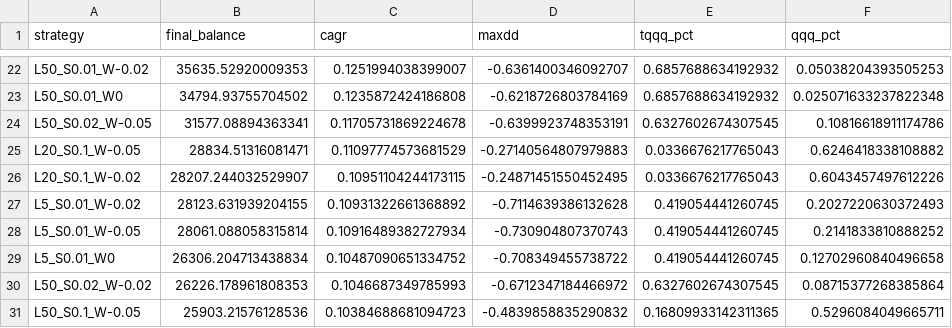
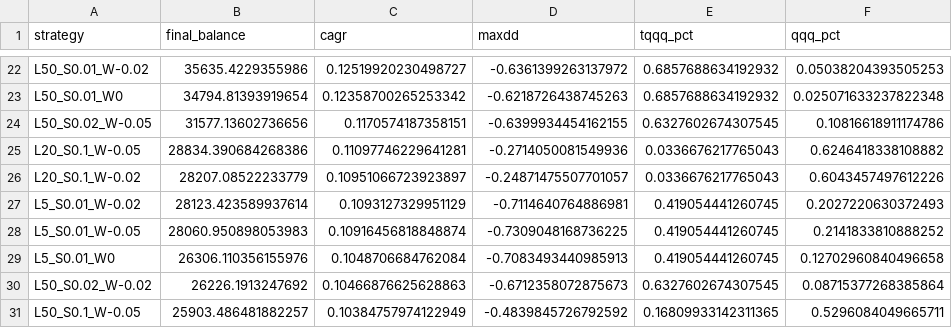
Before and after one commit to eklu654/Trading-Bot, a CSV file: data/research/tqqq_ternary_allocation_surface.csv, drawn as a sheet; only a part is shown, gaps mark what is left out; the diff covers the shown part only; the diff names each change by its address in the sheet, - before the commit and + after, or states it on an @@ line.

```diff
--- a/data/research/tqqq_ternary_allocation_surface.csv
+++ b/data/research/tqqq_ternary_allocation_surface.csv
-B22 (final_balance): 35635.52920009353
+B22 (final_balance): 35635.4229355986
-C22 (cagr): 0.1251994038399007
+C22 (cagr): 0.12519920230498727
-D22 (maxdd): -0.6361400346092707
+D22 (maxdd): -0.6361399263137972
-B23 (final_balance): 34794.93755704502
+B23 (final_balance): 34794.81393919654
-C23 (cagr): 0.1235872424186808
+C23 (cagr): 0.12358700265253342
-D23 (maxdd): -0.6218726803784169
+D23 (maxdd): -0.6218726438745263
-B24 (final_balance): 31577.08894363341
+B24 (final_balance): 31577.13602736656
-C24 (cagr): 0.11705731869224678
+C24 (cagr): 0.1170574187358151
-D24 (maxdd): -0.6399923748353191
+D24 (maxdd): -0.6399934454162155
-B25 (final_balance): 28834.51316081471
+B25 (final_balance): 28834.390684268386
-C25 (cagr): 0.11097774573681529
+C25 (cagr): 0.11097746229641281
-D25 (maxdd): -0.27140564807979883
+D25 (maxdd): -0.2714050081549936
-B26 (final_balance): 28207.244032529907
+B26 (final_balance): 28207.08522233779
-C26 (cagr): 0.10951104244173115
+C26 (cagr): 0.10951066723923897
-D26 (maxdd): -0.24871451550452495
+D26 (maxdd): -0.24871475507701057
-B27 (final_balance): 28123.631939204155
+B27 (final_balance): 28123.423589937614
-C27 (cagr): 0.10931322661368892
+C27 (cagr): 0.1093127329951129
-D27 (maxdd): -0.7114639386132628
+D27 (maxdd): -0.7114640764886981
-B28 (final_balance): 28061.088058315814
+B28 (final_balance): 28060.950898053983
-C28 (cagr): 0.10916489382727934
+C28 (cagr): 0.10916456818848874
-D28 (maxdd): -0.730904807370743
+D28 (maxdd): -0.7309048168736225
-B29 (final_balance): 26306.204713438834
+B29 (final_balance): 26306.110356155976
-C29 (cagr): 0.10487090651334752
+C29 (cagr): 0.1048706684762084
-D29 (maxdd): -0.708349455738722
+D29 (maxdd): -0.7083493440985913
-B30 (final_balance): 26226.178961808353
+B30 (final_balance): 26226.1913247692
-C30 (cagr): 0.1046687349785993
+C30 (cagr): 0.10466876625628863
-D30 (maxdd): -0.6712347184466972
+D30 (maxdd): -0.6712358072875673
-B31 (final_balance): 25903.21576128536
+B31 (final_balance): 25903.486481882257
-C31 (cagr): 0.10384688681094723
+C31 (cagr): 0.10384757974122949
-D31 (maxdd): -0.4839858835290832
+D31 (maxdd): -0.4839845726792592
```
Also changed, not shown: 153 edited cells elsewhere in this file.
